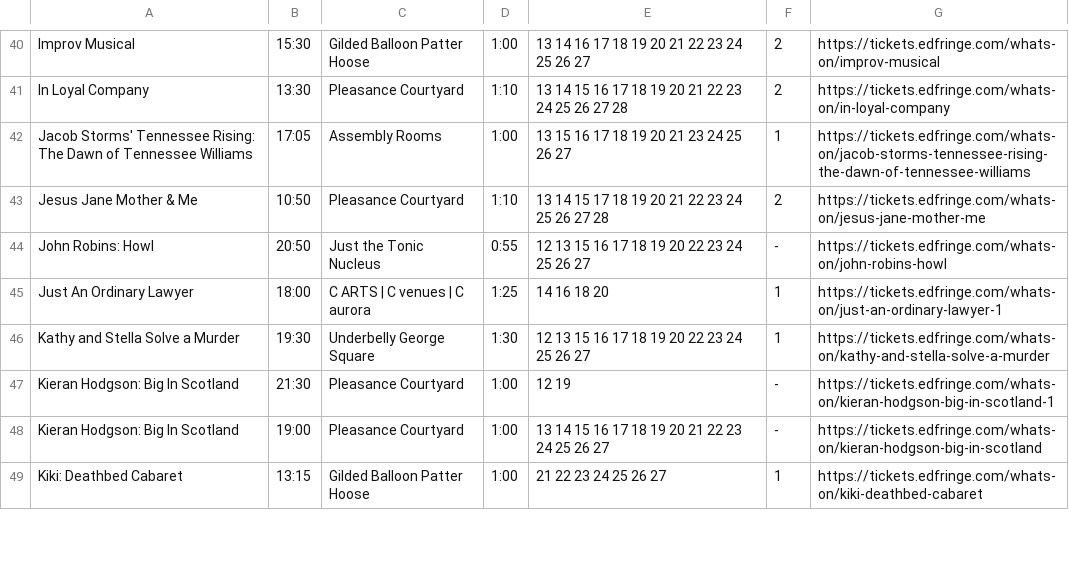
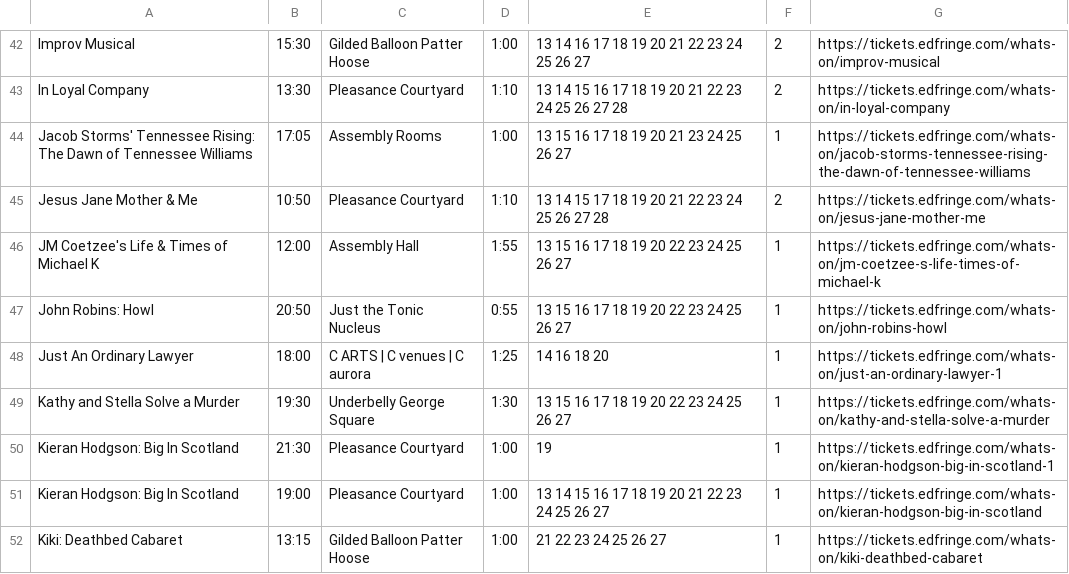
Before and after one commit to richardl62/fringe-favourites, a CSV file: favourites.csv, drawn as a sheet; only a part is shown, gaps mark what is left out; the diff covers the shown part only.

```diff
--- a/favourites.csv
+++ b/favourites.csv
@@ -43,7 +45,8 @@ Jacob Storms' Tennessee Rising: The Dawn of Tennessee Williams,17:05,Assembly Ro
 "Jesus Jane Mother & Me",10:50,Pleasance Courtyard,1:10,13 14 15 17 18 19 20 21 22 23 24 25 26 27 28,2,https://tickets.edfringe.com/whats-on/jesus-jane-mother-me
-John Robins: Howl,20:50,Just the Tonic Nucleus,0:55,12 13 15 16 17 18 19 20 22 23 24 25 26 27,-,https://tickets.edfringe.com/whats-on/john-robins-howl
+JM Coetzee's Life & Times of Michael K,12:00,Assembly Hall,1:55,13 15 16 17 18 19 20 22 23 24 25 26 27,1,https://tickets.edfringe.com/whats-on/jm-coetzee-s-life-times-of-michael-k
+John Robins: Howl,20:50,Just the Tonic Nucleus,0:55,13 15 16 17 18 19 20 22 23 24 25 26 27,1,https://tickets.edfringe.com/whats-on/john-robins-howl
 Just An Ordinary Lawyer,18:00,C ARTS | C venues | C aurora,1:25,14 16 18 20,1,https://tickets.edfringe.com/whats-on/just-an-ordinary-lawyer-1
-Kathy and Stella Solve a Murder,19:30,"Underbelly George Square",1:30,12 13 15 16 17 18 19 20 22 23 24 25 26 27,1,https://tickets.edfringe.com/whats-on/kathy-and-stella-solve-a-murder
-Kieran Hodgson: Big In Scotland,21:30,Pleasance Courtyard,1:00,12 19,-,https://tickets.edfringe.com/whats-on/kieran-hodgson-big-in-scotland-1
-Kieran Hodgson: Big In Scotland,19:00,Pleasance Courtyard,1:00,13 14 15 16 17 18 19 20 21 22 23 24 25 26 27,-,https://tickets.edfringe.com/whats-on/kieran-hodgson-big-in-scotland
+Kathy and Stella Solve a Murder,19:30,"Underbelly George Square",1:30,13 15 16 17 18 19 20 22 23 24 25 26 27,1,https://tickets.edfringe.com/whats-on/kathy-and-stella-solve-a-murder
+Kieran Hodgson: Big In Scotland,21:30,Pleasance Courtyard,1:00,19,1,https://tickets.edfringe.com/whats-on/kieran-hodgson-big-in-scotland-1
+Kieran Hodgson: Big In Scotland,19:00,Pleasance Courtyard,1:00,13 14 15 16 17 18 19 20 21 22 23 24 25 26 27,1,https://tickets.edfringe.com/whats-on/kieran-hodgson-big-in-scotland
 Kiki: Deathbed Cabaret,13:15,Gilded Balloon Patter Hoose,1:00,21 22 23 24 25 26 27,1,https://tickets.edfringe.com/whats-on/kiki-deathbed-cabaret
```
Also changed, not shown: 3 added rows and 21 edited cells elsewhere in this file, 5 other files.
